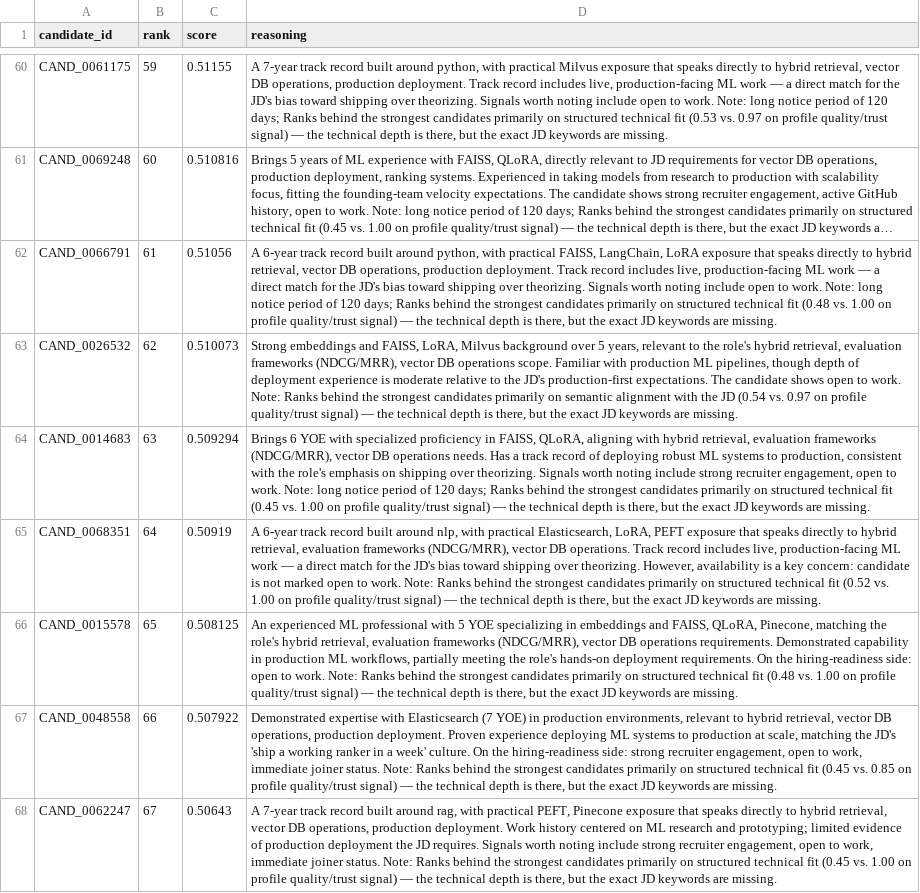
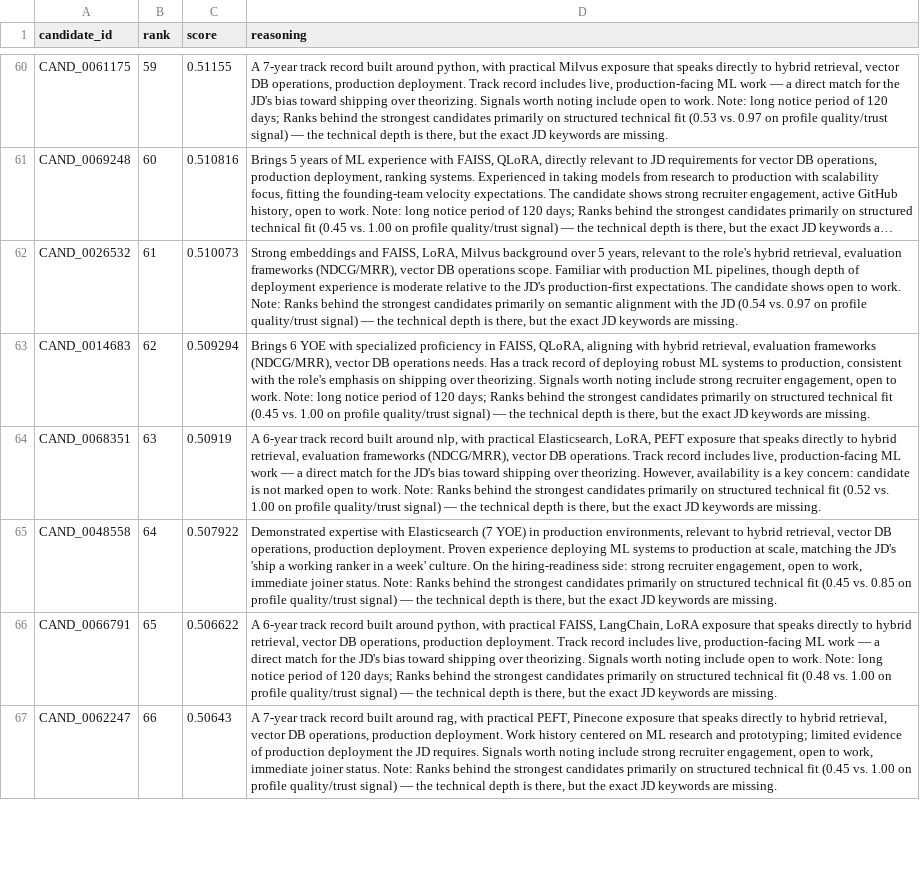
Before and after one commit to devanshuk3/Redrob-Codebase, a CSV file: outputs/submission.csv, drawn as a sheet; only a part is shown, gaps mark what is left out; long unchanged cells end in …; removed rows and columns are numbered as before the commit, all else as after; the diff covers the shown part only; the diff names each change by its address in the sheet, - before the commit and + after, or states it on an @@ line.

```diff
--- a/outputs/submission.csv
+++ b/outputs/submission.csv
-row 62: CAND_0066791 | 61 | 0.51056 | A 6-year track record built around python, with practical FAISS, LangChain, LoRA exposure that speaks directly to hybrid retrieval, vector DB operations, production deployment. Track record includes live, production-facing ML work — a direct match for the JD's bias toward shipping over theorizing. Signals worth noting include open to work. Note: long notice period of 120 days; Ranks behind the strongest candidates primarily on structured technical fit (0.48 vs. 1.00 on profile quality/trust signal) — the technical depth is there, but the exact JD keywords are missing.
-B62 (rank): 62
+B62 (rank): 61
-B63 (rank): 63
+B63 (rank): 62
-B64 (rank): 64
+B64 (rank): 63
-row 66: CAND_0015578 | 65 | 0.508125 | An experienced ML professional with 5 YOE specializing in embeddings and FAISS, QLoRA, Pinecone, matching the role's hybrid retrieval, evaluation frameworks (NDCG/MRR), vector DB operations requirements. Demonstrated capability in production ML workflows, partially meeting the role's hands-on deployment requirements. On the hiring-readiness side: open to work. Note: Ranks behind the strongest candidates primarily on structured technical fit (0.48 vs. 1.00 on profile quality/trust signal) — the technical depth is there, but the exact JD keywords are missing.
-B65 (rank): 66
+B65 (rank): 64
+row 66: CAND_0066791 | 65 | 0.506622 | A 6-year track record built around python, with practical FAISS, LangChain, LoRA exposure that speaks directly to hybrid retrieval, vector DB operations, production deployment. Track record includes live, production-facing ML work — a direct match for the JD's bias toward shipping over theorizing. Signals worth noting include open to work. Note: long notice period of 120 days; Ranks behind the strongest candidates primarily on structured technical fit (0.48 vs. 1.00 on profile quality/trust signal) — the technical depth is there, but the exact JD keywords are missing.
-B67 (rank): 67
+B67 (rank): 66
```
Also changed, not shown: 2 added rows, 1 removed row and 32 edited cells elsewhere in this file, outputs/debug/candidate_debug.csv, 11 other files.
